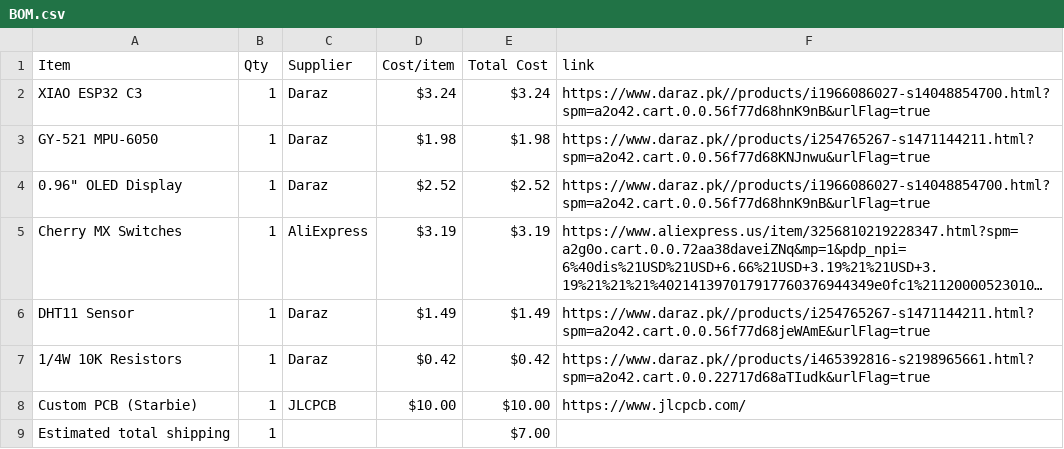
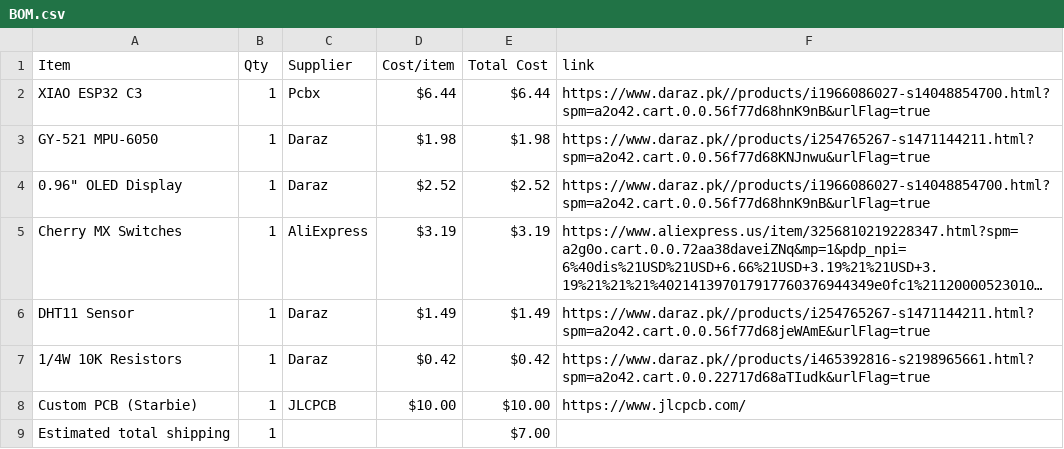
Before and after one commit to s-fariya/Half-life-Hack-club, a CSV file: BOM.csv, drawn as a sheet; long unchanged cells end in ….

Commit message:
Sync Starbie from Half Life

```diff
--- a/BOM.csv
+++ b/BOM.csv
@@ -1,3 +1,3 @@
 Item,Qty,Supplier,Cost/item,Total Cost,link
-XIAO ESP32 C3,1,Daraz,$3.24,$3.24,https://www.daraz.pk//products/i1966086027-s14048854700.html?spm=a2o42.cart.0.0.56f77d68hnK9nB&urlFlag=true
+XIAO ESP32 C3,1,Pcbx,$6.44,$6.44,https://www.daraz.pk//products/i1966086027-s14048854700.html?spm=a2o42.cart.0.0.56f77d68hnK9nB&urlFlag=true
 GY-521 MPU-6050,1,Daraz,$1.98,$1.98,https://www.daraz.pk//products/i254765267-s1471144211.html?spm=a2o42.cart.0.0.56f77d68KNJnwu&urlFlag=true
```
